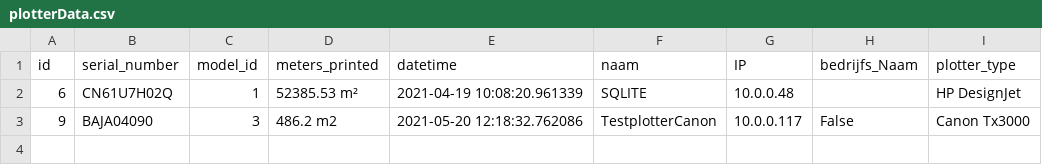
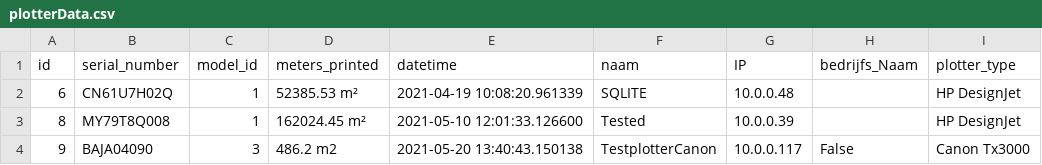
Before and after one commit to Kurtsuside1/Plotter-Data, a CSV file: WpfApp2/WpfApp2/WpfApp2/bin/Release/netcoreapp3.1/plotterData.csv, drawn as a sheet.

```diff
--- a/WpfApp2/WpfApp2/WpfApp2/bin/Release/netcoreapp3.1/plotterData.csv
+++ b/WpfApp2/WpfApp2/WpfApp2/bin/Release/netcoreapp3.1/plotterData.csv
@@ -2,2 +2,3 @@ id,serial_number,model_id,meters_printed,datetime,naam,IP,bedrijfs_Naam,plotter_
 6,CN61U7H02Q,1,52385.53 m²,2021-04-19 10:08:20.961339,SQLITE,10.0.0.48,,HP DesignJet
-9,BAJA04090,3,486.2 m2,2021-05-20 12:18:32.762086,TestplotterCanon,10.0.0.117,False,Canon Tx3000
+8,MY79T8Q008,1,162024.45 m²,2021-05-10 12:01:33.126600,Tested,10.0.0.39,,HP DesignJet
+9,BAJA04090,3,486.2 m2,2021-05-20 13:40:43.150138,TestplotterCanon,10.0.0.117,False,Canon Tx3000
```
Also changed, not shown: WpfApp2/WpfApp2/WpfApp2/bin/Release/netcoreapp3.1/cartridgeData.csv, 39 other files.
